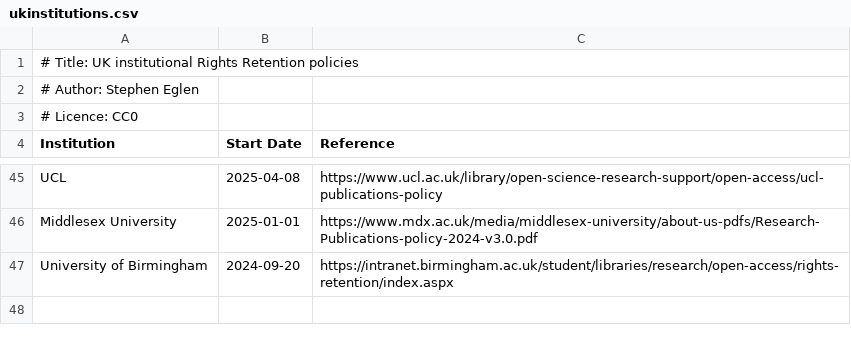
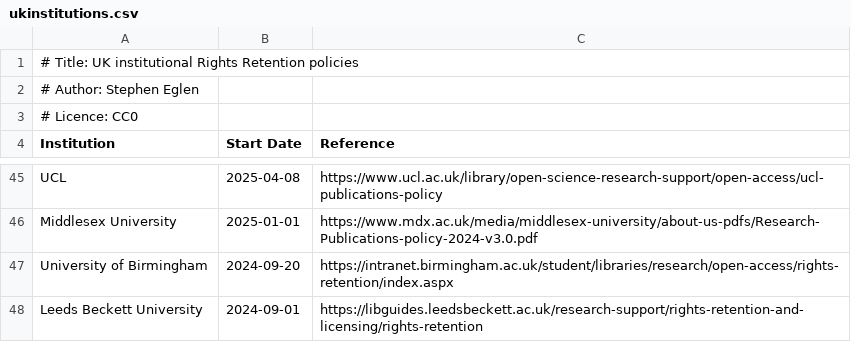
Before and after one commit to sje30/rrs, a CSV file: ukinstitutions.csv, drawn as a sheet; only a part is shown, gaps mark what is left out; the diff names each change by its address in the sheet, - before the commit and + after, or states it on an @@ line.

```diff
--- a/ukinstitutions.csv
+++ b/ukinstitutions.csv
+row 48: Leeds Beckett University | 2024-09-01 | https://libguides.leedsbeckett.ac.uk/research-support/rights-retention-and-licensing/rights-retention
```
Also changed, not shown: places.csv, 1 other file.
